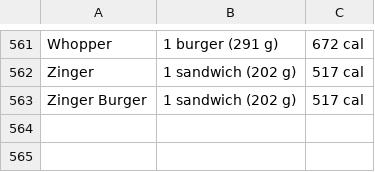
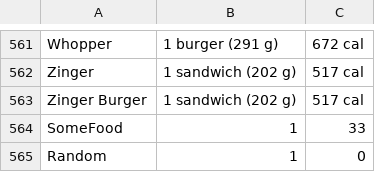
Before and after one commit to fmasood23/CS174Project, a CSV file: food_calories.csv, drawn as a sheet; only a part is shown, gaps mark what is left out.

Commit message:
calorie intake table and delete

```diff
--- a/food_calories.csv
+++ b/food_calories.csv
@@ -563 +563,3 @@ Zinger,1 sandwich (202 g),517 cal
 Zinger Burger,1 sandwich (202 g),517 cal
+SomeFood,1,33
+Random,1,0
```
Also changed, not shown: 5 other files.
